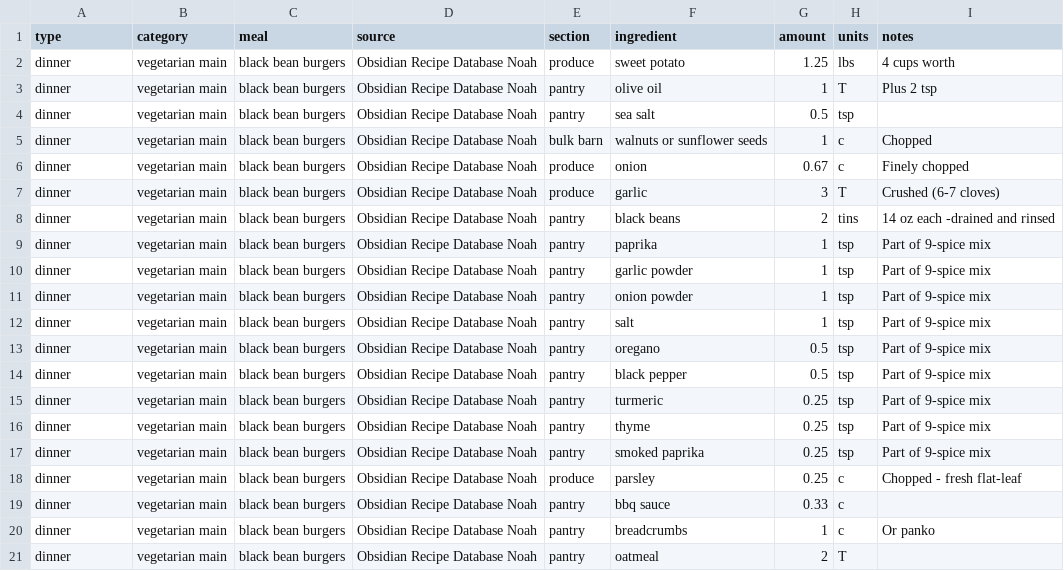
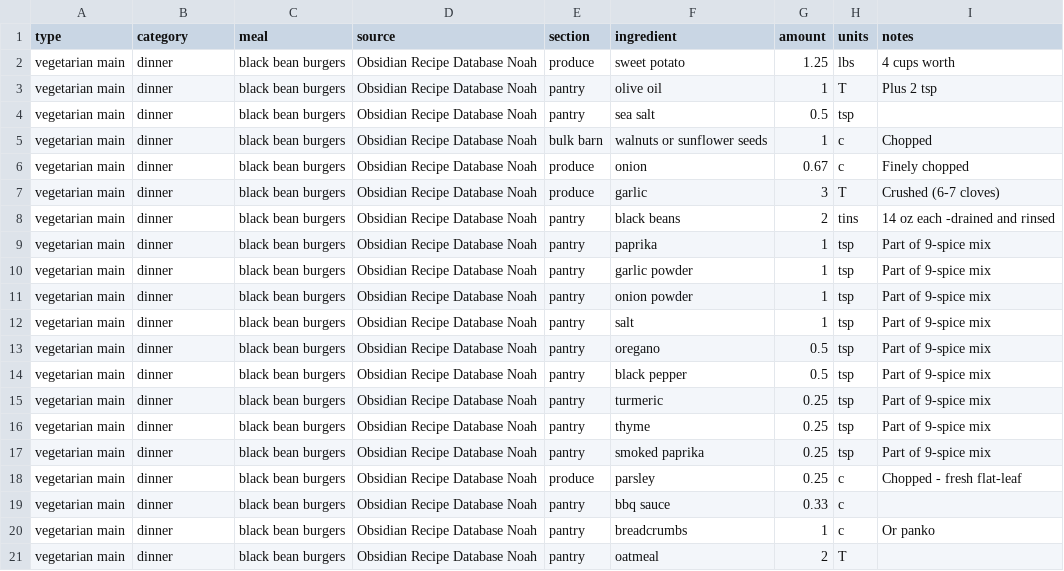
Before and after one commit to Noah-Silvera/grocery-list, a CSV file: recipes/black_bean_burgers.csv, drawn as a sheet.

```diff
--- a/recipes/black_bean_burgers.csv
+++ b/recipes/black_bean_burgers.csv
@@ -1,21 +1,21 @@
 type,category,meal,source,section,ingredient,amount,units,notes
-dinner,vegetarian main,black bean burgers,Obsidian Recipe Database Noah,produce,sweet potato,1.25,lbs,4 cups worth
-dinner,vegetarian main,black bean burgers,Obsidian Recipe Database Noah,pantry,olive oil,1,T,Plus 2 tsp
-dinner,vegetarian main,black bean burgers,Obsidian Recipe Database Noah,pantry,sea salt,0.5,tsp,
-dinner,vegetarian main,black bean burgers,Obsidian Recipe Database Noah,bulk barn,walnuts or sunflower seeds,1,c,Chopped
-dinner,vegetarian main,black bean burgers,Obsidian Recipe Database Noah,produce,onion,0.67,c,Finely chopped
-dinner,vegetarian main,black bean burgers,Obsidian Recipe Database Noah,produce,garlic,3,T,Crushed (6-7 cloves)
-dinner,vegetarian main,black bean burgers,Obsidian Recipe Database Noah,pantry,black beans,2,tins,14 oz each -drained and rinsed
-dinner,vegetarian main,black bean burgers,Obsidian Recipe Database Noah,pantry,paprika,1,tsp,Part of 9-spice mix
-dinner,vegetarian main,black bean burgers,Obsidian Recipe Database Noah,pantry,garlic powder,1,tsp,Part of 9-spice mix
-dinner,vegetarian main,black bean burgers,Obsidian Recipe Database Noah,pantry,onion powder,1,tsp,Part of 9-spice mix
-dinner,vegetarian main,black bean burgers,Obsidian Recipe Database Noah,pantry,salt,1,tsp,Part of 9-spice mix
-dinner,vegetarian main,black bean burgers,Obsidian Recipe Database Noah,pantry,oregano,0.5,tsp,Part of 9-spice mix
-dinner,vegetarian main,black bean burgers,Obsidian Recipe Database Noah,pantry,black pepper,0.5,tsp,Part of 9-spice mix
-dinner,vegetarian main,black bean burgers,Obsidian Recipe Database Noah,pantry,turmeric,0.25,tsp,Part of 9-spice mix
-dinner,vegetarian main,black bean burgers,Obsidian Recipe Database Noah,pantry,thyme,0.25,tsp,Part of 9-spice mix
-dinner,vegetarian main,black bean burgers,Obsidian Recipe Database Noah,pantry,smoked paprika,0.25,tsp,Part of 9-spice mix
-dinner,vegetarian main,black bean burgers,Obsidian Recipe Database Noah,produce,parsley,0.25,c,Chopped - fresh flat-leaf
-dinner,vegetarian main,black bean burgers,Obsidian Recipe Database Noah,pantry,bbq sauce,0.33,c,
-dinner,vegetarian main,black bean burgers,Obsidian Recipe Database Noah,pantry,breadcrumbs,1,c,Or panko
-dinner,vegetarian main,black bean burgers,Obsidian Recipe Database Noah,pantry,oatmeal,2,T,
+vegetarian main,dinner,black bean burgers,Obsidian Recipe Database Noah,produce,sweet potato,1.25,lbs,4 cups worth
+vegetarian main,dinner,black bean burgers,Obsidian Recipe Database Noah,pantry,olive oil,1,T,Plus 2 tsp
+vegetarian main,dinner,black bean burgers,Obsidian Recipe Database Noah,pantry,sea salt,0.5,tsp,
+vegetarian main,dinner,black bean burgers,Obsidian Recipe Database Noah,bulk barn,walnuts or sunflower seeds,1,c,Chopped
+vegetarian main,dinner,black bean burgers,Obsidian Recipe Database Noah,produce,onion,0.67,c,Finely chopped
+vegetarian main,dinner,black bean burgers,Obsidian Recipe Database Noah,produce,garlic,3,T,Crushed (6-7 cloves)
+vegetarian main,dinner,black bean burgers,Obsidian Recipe Database Noah,pantry,black beans,2,tins,14 oz each -drained and rinsed
+vegetarian main,dinner,black bean burgers,Obsidian Recipe Database Noah,pantry,paprika,1,tsp,Part of 9-spice mix
+vegetarian main,dinner,black bean burgers,Obsidian Recipe Database Noah,pantry,garlic powder,1,tsp,Part of 9-spice mix
+vegetarian main,dinner,black bean burgers,Obsidian Recipe Database Noah,pantry,onion powder,1,tsp,Part of 9-spice mix
+vegetarian main,dinner,black bean burgers,Obsidian Recipe Database Noah,pantry,salt,1,tsp,Part of 9-spice mix
+vegetarian main,dinner,black bean burgers,Obsidian Recipe Database Noah,pantry,oregano,0.5,tsp,Part of 9-spice mix
+vegetarian main,dinner,black bean burgers,Obsidian Recipe Database Noah,pantry,black pepper,0.5,tsp,Part of 9-spice mix
+vegetarian main,dinner,black bean burgers,Obsidian Recipe Database Noah,pantry,turmeric,0.25,tsp,Part of 9-spice mix
+vegetarian main,dinner,black bean burgers,Obsidian Recipe Database Noah,pantry,thyme,0.25,tsp,Part of 9-spice mix
+vegetarian main,dinner,black bean burgers,Obsidian Recipe Database Noah,pantry,smoked paprika,0.25,tsp,Part of 9-spice mix
+vegetarian main,dinner,black bean burgers,Obsidian Recipe Database Noah,produce,parsley,0.25,c,Chopped - fresh flat-leaf
+vegetarian main,dinner,black bean burgers,Obsidian Recipe Database Noah,pantry,bbq sauce,0.33,c,
+vegetarian main,dinner,black bean burgers,Obsidian Recipe Database Noah,pantry,breadcrumbs,1,c,Or panko
+vegetarian main,dinner,black bean burgers,Obsidian Recipe Database Noah,pantry,oatmeal,2,T,
```
Also changed, not shown: recipes/basoli_soup.csv, 1 other file.
